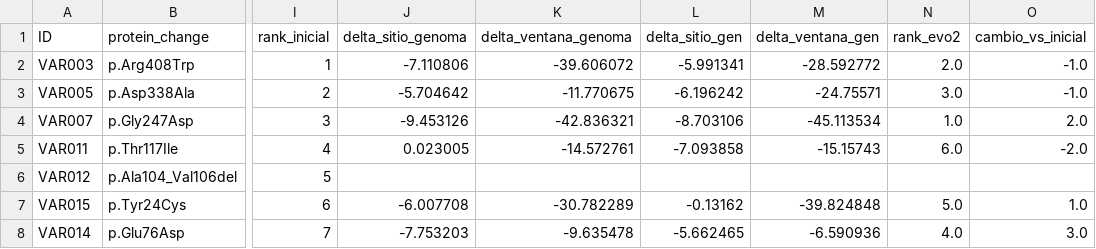
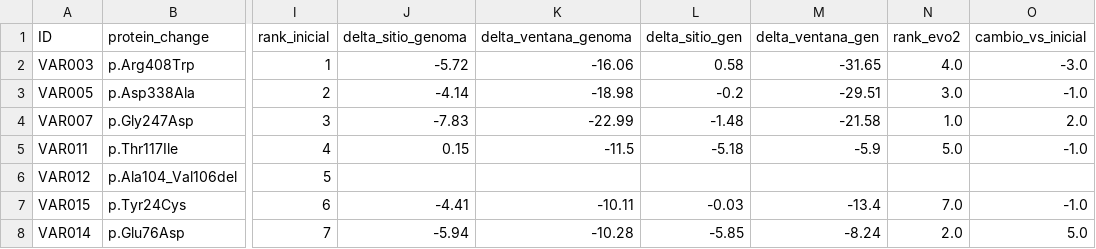
Before and after one commit to XomiDessu/Caso_1_PHA_Humano, a TSV file: resultados/PAH_pre_vs_Evo2.tsv, drawn as a sheet; only a part is shown, gaps mark what is left out; the diff covers the shown part only; the diff names each change by its address in the sheet, - before the commit and + after, or states it on an @@ line.

```diff
--- a/resultados/PAH_pre_vs_Evo2.tsv
+++ b/resultados/PAH_pre_vs_Evo2.tsv
-J2 (delta_sitio_genoma): -7.110806
+J2 (delta_sitio_genoma): -5.72
-K2 (delta_ventana_genoma): -39.606072
+K2 (delta_ventana_genoma): -16.06
-L2 (delta_sitio_gen): -5.991341
+L2 (delta_sitio_gen): 0.58
-M2 (delta_ventana_gen): -28.592772
+M2 (delta_ventana_gen): -31.65
-N2 (rank_evo2): 2.0
+N2 (rank_evo2): 4.0
-O2 (cambio_vs_inicial): -1.0
+O2 (cambio_vs_inicial): -3.0
-J3 (delta_sitio_genoma): -5.704642
+J3 (delta_sitio_genoma): -4.14
-K3 (delta_ventana_genoma): -11.770675
+K3 (delta_ventana_genoma): -18.98
-L3 (delta_sitio_gen): -6.196242
+L3 (delta_sitio_gen): -0.2
-M3 (delta_ventana_gen): -24.75571
+M3 (delta_ventana_gen): -29.51
-J4 (delta_sitio_genoma): -9.453126
+J4 (delta_sitio_genoma): -7.83
-K4 (delta_ventana_genoma): -42.836321
+K4 (delta_ventana_genoma): -22.99
-L4 (delta_sitio_gen): -8.703106
+L4 (delta_sitio_gen): -1.48
-M4 (delta_ventana_gen): -45.113534
+M4 (delta_ventana_gen): -21.58
-J5 (delta_sitio_genoma): 0.023005
+J5 (delta_sitio_genoma): 0.15
-K5 (delta_ventana_genoma): -14.572761
+K5 (delta_ventana_genoma): -11.5
-L5 (delta_sitio_gen): -7.093858
+L5 (delta_sitio_gen): -5.18
-M5 (delta_ventana_gen): -15.15743
+M5 (delta_ventana_gen): -5.9
-N5 (rank_evo2): 6.0
+N5 (rank_evo2): 5.0
-O5 (cambio_vs_inicial): -2.0
+O5 (cambio_vs_inicial): -1.0
-J7 (delta_sitio_genoma): -6.007708
+J7 (delta_sitio_genoma): -4.41
-K7 (delta_ventana_genoma): -30.782289
+K7 (delta_ventana_genoma): -10.11
-L7 (delta_sitio_gen): -0.13162
+L7 (delta_sitio_gen): -0.03
-M7 (delta_ventana_gen): -39.824848
+M7 (delta_ventana_gen): -13.4
-N7 (rank_evo2): 5.0
+N7 (rank_evo2): 7.0
-O7 (cambio_vs_inicial): 1.0
+O7 (cambio_vs_inicial): -1.0
-J8 (delta_sitio_genoma): -7.753203
+J8 (delta_sitio_genoma): -5.94
-K8 (delta_ventana_genoma): -9.635478
+K8 (delta_ventana_genoma): -10.28
-L8 (delta_sitio_gen): -5.662465
+L8 (delta_sitio_gen): -5.85
-M8 (delta_ventana_gen): -6.590936
+M8 (delta_ventana_gen): -8.24
-N8 (rank_evo2): 4.0
+N8 (rank_evo2): 2.0
-O8 (cambio_vs_inicial): 3.0
+O8 (cambio_vs_inicial): 5.0
```
Also changed, not shown: 46 edited cells elsewhere in this file, resultados/evo2_deltalogp.tsv, resultados/tabla_maestra.tsv, 3 other files.
